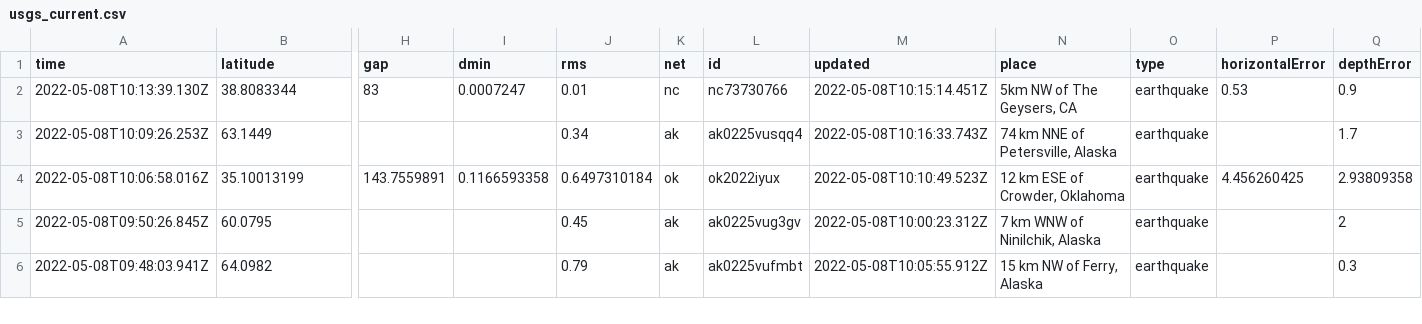
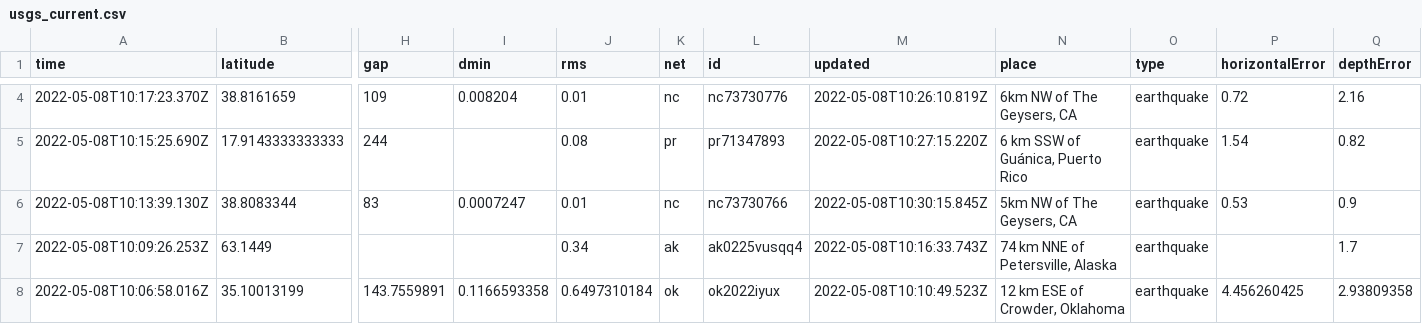
Before and after one commit to lizmurray3/my-data-robot, a CSV file: usgs_current.csv, drawn as a sheet; only a part is shown, gaps mark what is left out; the shorter side is filled out with more unchanged rows; addresses are those after the commit; rows hold the shown columns only; the diff covers the shown part only; the diff names each change by its address in the sheet, - before the commit and + after, or states it on an @@ line.

```diff
--- a/usgs_current.csv
+++ b/usgs_current.csv
+row 4: 2022-05-08T10:17:23.370Z | 38.8161659 | 109 | 0.008204 | 0.01 | nc | nc73730776 | 2022-05-08T10:26:10.819Z | 6km NW of The Geysers, CA | earthquake | 0.72 | 2.16
+row 5: 2022-05-08T10:15:25.690Z | 17.9143333333333 | 244 |  | 0.08 | pr | pr71347893 | 2022-05-08T10:27:15.220Z | 6 km SSW of Guánica, Puerto Rico | earthquake | 1.54 | 0.82
-M6 (updated): 2022-05-08T10:15:14.451Z
+M6 (updated): 2022-05-08T10:30:15.845Z
```
Also changed, not shown: 2 added rows, 4 removed rows and 6 edited cells elsewhere in this file.
